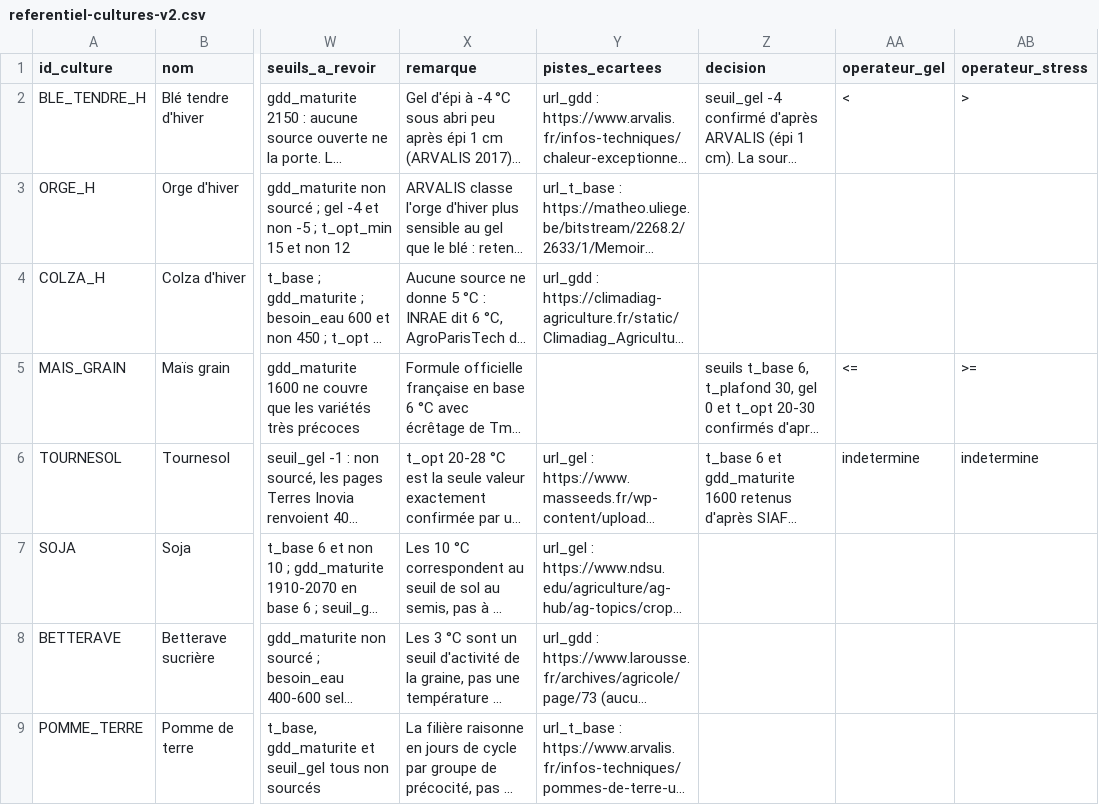
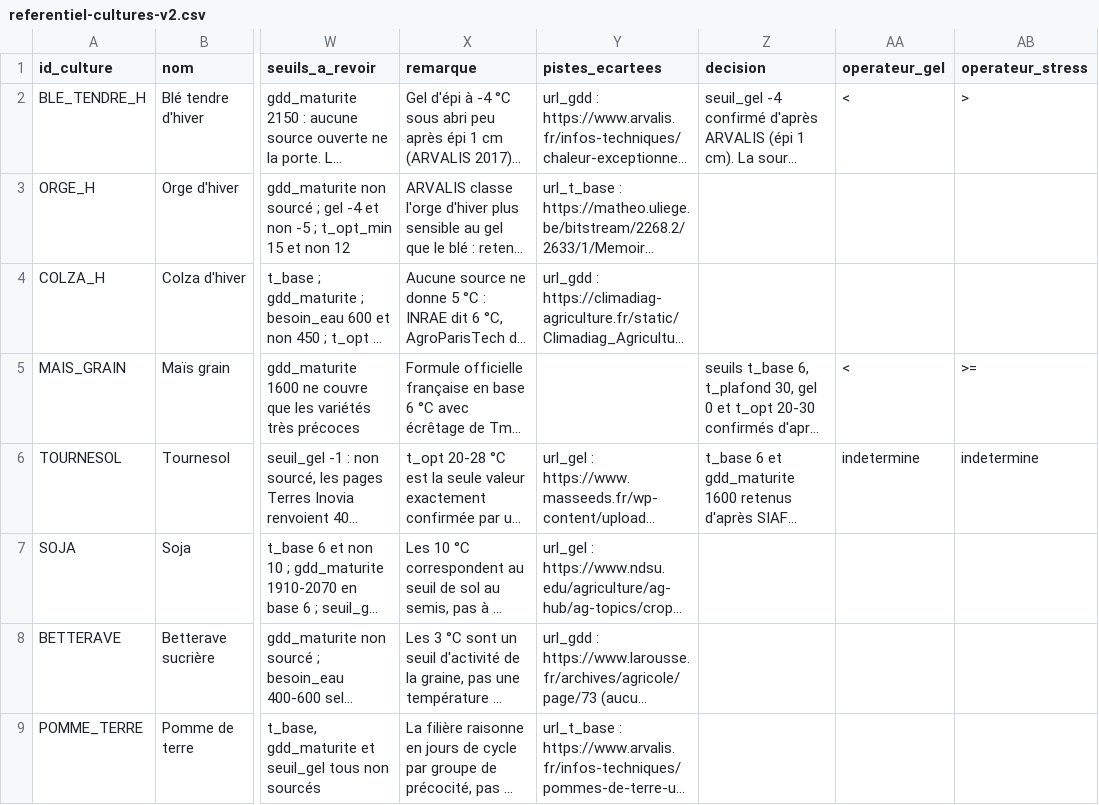
Before and after one commit to dh4run91/SAE301-ClimatCultures, a CSV file: data/referentiel-cultures-v2.csv, drawn as a sheet; only a part is shown, gaps mark what is left out; long unchanged cells end in …; the diff covers the shown part only; the diff names each change by its address in the sheet, - before the commit and + after, or states it on an @@ line.

```diff
--- a/data/referentiel-cultures-v2.csv
+++ b/data/referentiel-cultures-v2.csv
-AA5 (operateur_gel): <=
+AA5 (operateur_gel): <
```
Also changed, not shown: 2 edited cells elsewhere in this file, data/sources-seuils.csv.
